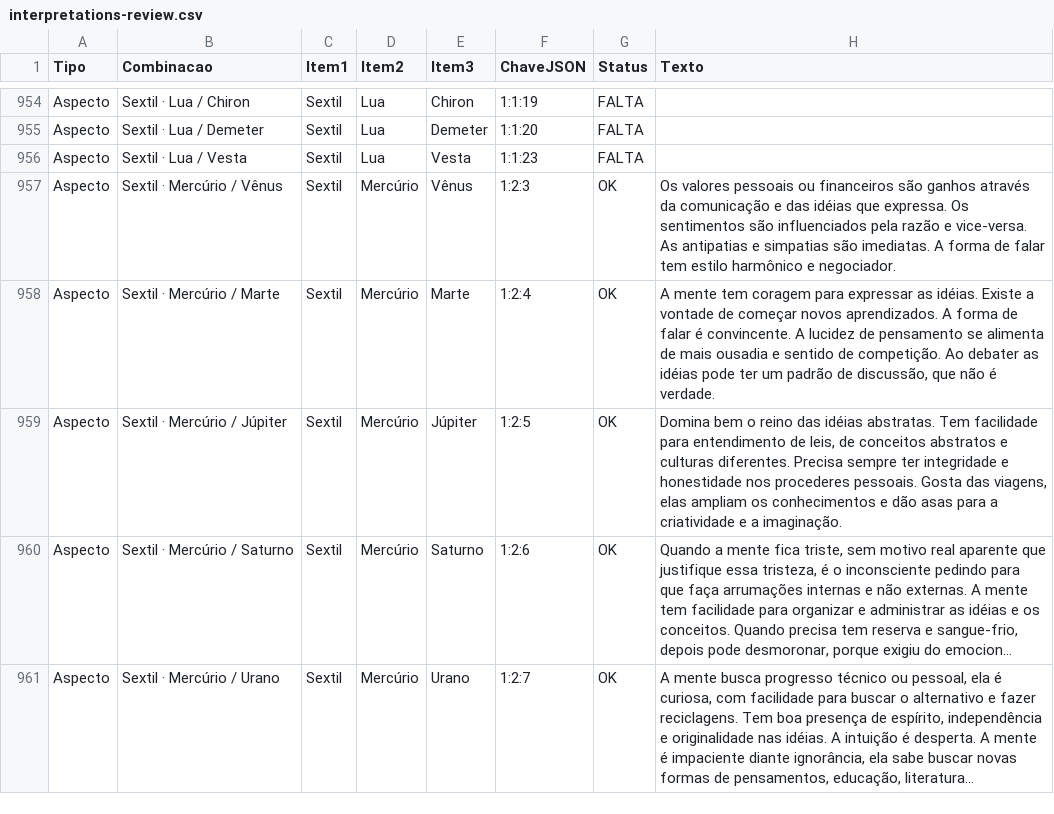
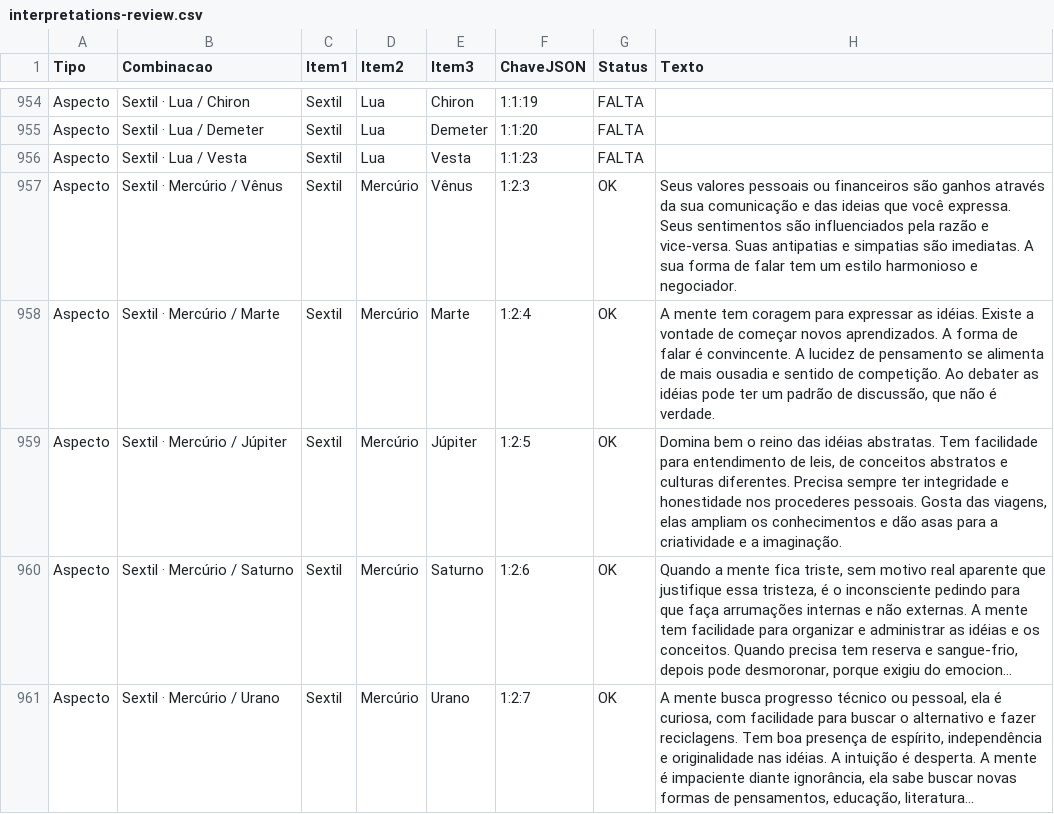
Before and after one commit to felipeedug/astros, a CSV file: data/interpretations-review.csv, drawn as a sheet; only a part is shown, gaps mark what is left out; long unchanged cells end in …; the diff covers the shown part only.

Commit message:
Update map interpretations and PDF symbol fonts

```diff
--- a/data/interpretations-review.csv
+++ b/data/interpretations-review.csv
@@ -956,3 +956,3 @@ Aspecto;Sextil · Lua / Demeter;Sextil;Lua;Demeter;1:1:20;FALTA;
 Aspecto;Sextil · Lua / Vesta;Sextil;Lua;Vesta;1:1:23;FALTA;
-Aspecto;Sextil · Mercúrio / Vênus;Sextil;Mercúrio;Vênus;1:2:3;OK;Os valores pessoais ou financeiros são ganhos através da comunicação e das idéias que expressa. Os sentimentos são influenciados pela razão e vice-versa. As antipatias e simpatias são imediatas. A forma de falar tem estilo harmônico e negociador.
+Aspecto;Sextil · Mercúrio / Vênus;Sextil;Mercúrio;Vênus;1:2:3;OK;Seus valores pessoais ou financeiros são ganhos através da sua comunicação e das ideias que você expressa. Seus sentimentos são influenciados pela razão e vice-versa. Suas antipatias e simpatias são imediatas. A sua forma de falar tem um estilo harmonioso e negociador.
 Aspecto;Sextil · Mercúrio / Marte;Sextil;Mercúrio;Marte;1:2:4;OK;A mente tem coragem para expressar as idéias. Existe a vontade de começar novos aprendizados. A forma de falar é convincente. A lucidez de pensamento se alimenta de mais ousadia e sentido de competição. Ao debater as idéias pode ter um padrão de discussão, que não é verdade.
```
Also changed, not shown: 42 edited cells elsewhere in this file, 5 other files.
